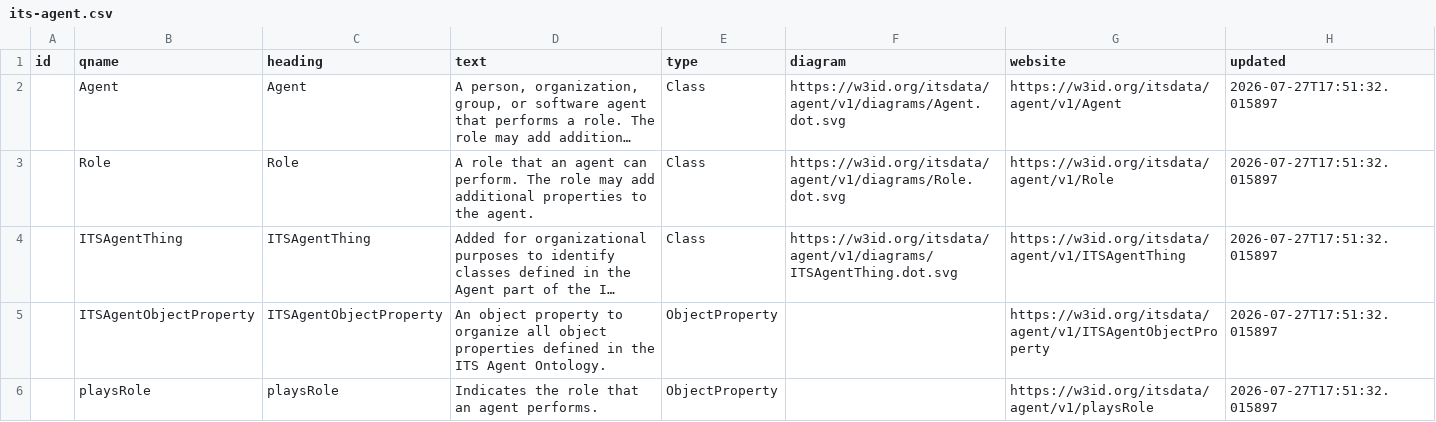
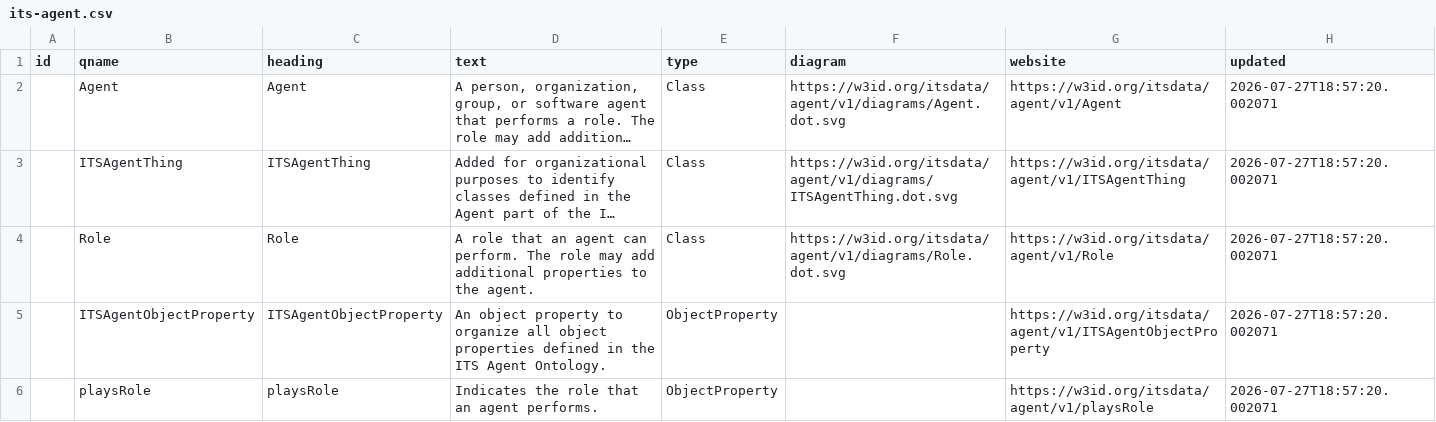
Before and after one commit to ISO-TC204/ontology-its-agent-v1, a CSV file: docs/traceability/its-agent.csv, drawn as a sheet; long unchanged cells end in …; removed rows and columns are numbered as before the commit, all else as after; the diff names each change by its address in the sheet, - before the commit and + after, or states it on an @@ line.

```diff
--- a/docs/traceability/its-agent.csv
+++ b/docs/traceability/its-agent.csv
-H2 (updated): 2026-07-27T17:51:32.015897
+H2 (updated): 2026-07-27T18:57:20.002071
-row 3:  | Role | Role | A role that an agent can perform. The role may add additional properties to the agent. | Class | https://w3id.org/itsdata/agent/v1/diagrams/Role.dot.svg | https://w3id.org/itsdata/agent/v1/Role | 2026-07-27T17:51:32.015897
-H3 (updated): 2026-07-27T17:51:32.015897
+H3 (updated): 2026-07-27T18:57:20.002071
+row 4:  | Role | Role | A role that an agent can perform. The role may add additional properties to the agent. | Class | https://w3id.org/itsdata/agent/v1/diagrams/Role.dot.svg | https://w3id.org/itsdata/agent/v1/Role | 2026-07-27T18:57:20.002071
-H5:H6 (updated): 2026-07-27T17:51:32.015897
+H5:H6 (updated): 2026-07-27T18:57:20.002071
```
Also changed, not shown: 8 other files.
